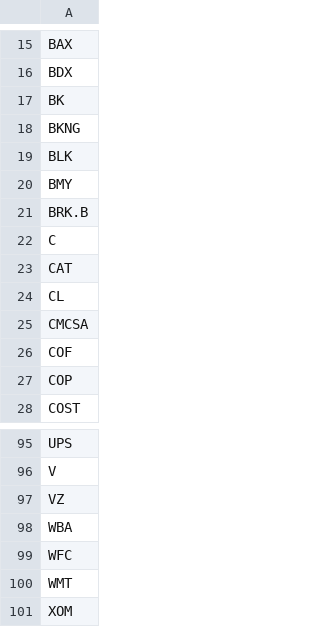
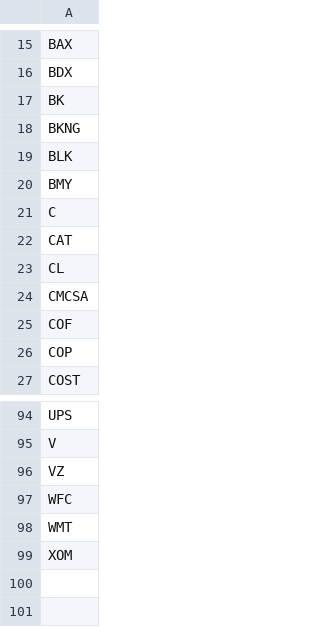
Before and after one commit to afadxb/bot5, a CSV file: sp100.csv, drawn as a sheet; only a part is shown, gaps mark what is left out.

```diff
--- a/sp100.csv
+++ b/sp100.csv
@@ -20,3 +20,2 @@ BLK
 BMY
-BRK.B
 C
@@ -97,3 +96,2 @@ V
 VZ
-WBA
 WFC
```
Also changed, not shown: 2 other files.
